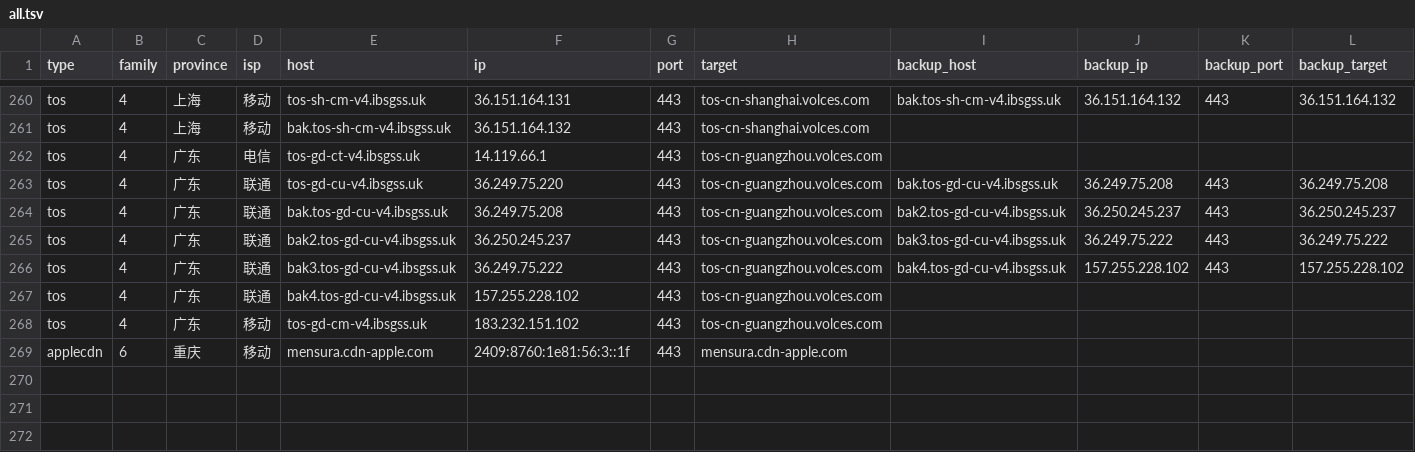
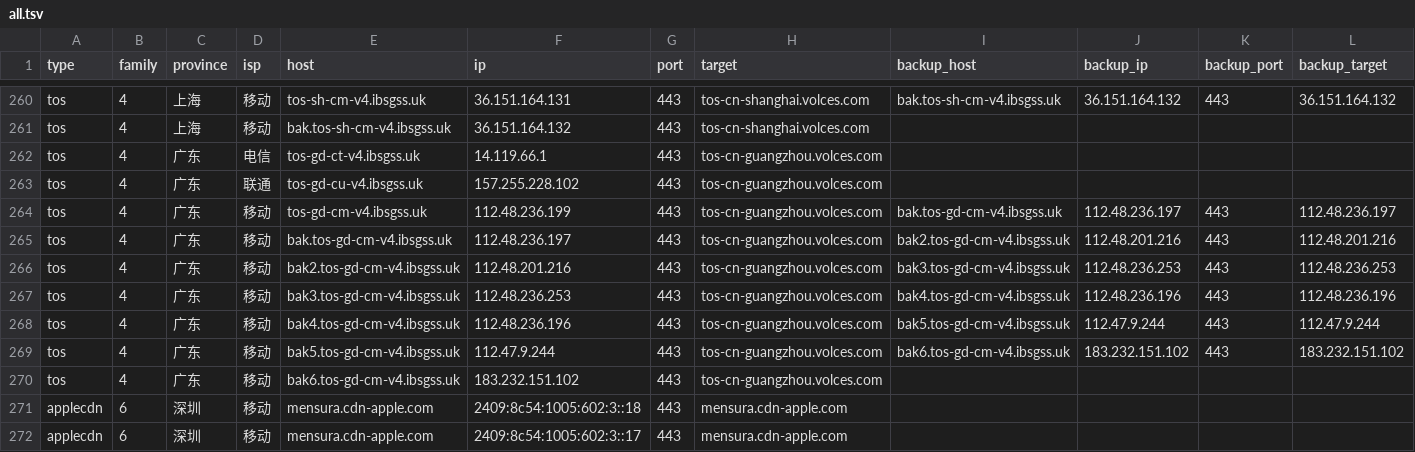
Before and after one commit to Tozward/TcpQuality, a TSV file: nodes/all.tsv, drawn as a sheet; only a part is shown, gaps mark what is left out; the shorter side is filled out with more unchanged rows; the diff covers the shown part only.

```diff
--- a/nodes/all.tsv
+++ b/nodes/all.tsv
@@ -262,7 +262,11 @@ tos	4	上海	移动	bak.tos-sh-cm-v4.ibsgss.uk	36.151.164.132	443	tos-cn-shangha
 tos	4	广东	电信	tos-gd-ct-v4.ibsgss.uk	14.119.66.1	443	tos-cn-guangzhou.volces.com				
-tos	4	广东	联通	tos-gd-cu-v4.ibsgss.uk	36.249.75.220	443	tos-cn-guangzhou.volces.com	bak.tos-gd-cu-v4.ibsgss.uk	36.249.75.208	443	36.249.75.208
-tos	4	广东	联通	bak.tos-gd-cu-v4.ibsgss.uk	36.249.75.208	443	tos-cn-guangzhou.volces.com	bak2.tos-gd-cu-v4.ibsgss.uk	36.250.245.237	443	36.250.245.237
-tos	4	广东	联通	bak2.tos-gd-cu-v4.ibsgss.uk	36.250.245.237	443	tos-cn-guangzhou.volces.com	bak3.tos-gd-cu-v4.ibsgss.uk	36.249.75.222	443	36.249.75.222
-tos	4	广东	联通	bak3.tos-gd-cu-v4.ibsgss.uk	36.249.75.222	443	tos-cn-guangzhou.volces.com	bak4.tos-gd-cu-v4.ibsgss.uk	157.255.228.102	443	157.255.228.102
-tos	4	广东	联通	bak4.tos-gd-cu-v4.ibsgss.uk	157.255.228.102	443	tos-cn-guangzhou.volces.com				
-tos	4	广东	移动	tos-gd-cm-v4.ibsgss.uk	183.232.151.102	443	tos-cn-guangzhou.volces.com				
+tos	4	广东	联通	tos-gd-cu-v4.ibsgss.uk	157.255.228.102	443	tos-cn-guangzhou.volces.com				
+tos	4	广东	移动	tos-gd-cm-v4.ibsgss.uk	112.48.236.199	443	tos-cn-guangzhou.volces.com	bak.tos-gd-cm-v4.ibsgss.uk	112.48.236.197	443	112.48.236.197
+tos	4	广东	移动	bak.tos-gd-cm-v4.ibsgss.uk	112.48.236.197	443	tos-cn-guangzhou.volces.com	bak2.tos-gd-cm-v4.ibsgss.uk	112.48.201.216	443	112.48.201.216
+tos	4	广东	移动	bak2.tos-gd-cm-v4.ibsgss.uk	112.48.201.216	443	tos-cn-guangzhou.volces.com	bak3.tos-gd-cm-v4.ibsgss.uk	112.48.236.253	443	112.48.236.253
+tos	4	广东	移动	bak3.tos-gd-cm-v4.ibsgss.uk	112.48.236.253	443	tos-cn-guangzhou.volces.com	bak4.tos-gd-cm-v4.ibsgss.uk	112.48.236.196	443	112.48.236.196
+tos	4	广东	移动	bak4.tos-gd-cm-v4.ibsgss.uk	112.48.236.196	443	tos-cn-guangzhou.volces.com	bak5.tos-gd-cm-v4.ibsgss.uk	112.47.9.244	443	112.47.9.244
+tos	4	广东	移动	bak5.tos-gd-cm-v4.ibsgss.uk	112.47.9.244	443	tos-cn-guangzhou.volces.com	bak6.tos-gd-cm-v4.ibsgss.uk	183.232.151.102	443	183.232.151.102
+tos	4	广东	移动	bak6.tos-gd-cm-v4.ibsgss.uk	183.232.151.102	443	tos-cn-guangzhou.volces.com				
+applecdn	6	深圳	移动	mensura.cdn-apple.com	2409:8c54:1005:602:3::18	443	mensura.cdn-apple.com				
+applecdn	6	深圳	移动	mensura.cdn-apple.com	2409:8c54:1005:602:3::17	443	mensura.cdn-apple.com				
```
Also changed, not shown: 1 added row and 76 edited cells elsewhere in this file, nodes/cdn.tsv, nodes/cernet.tsv, 4 other files.
